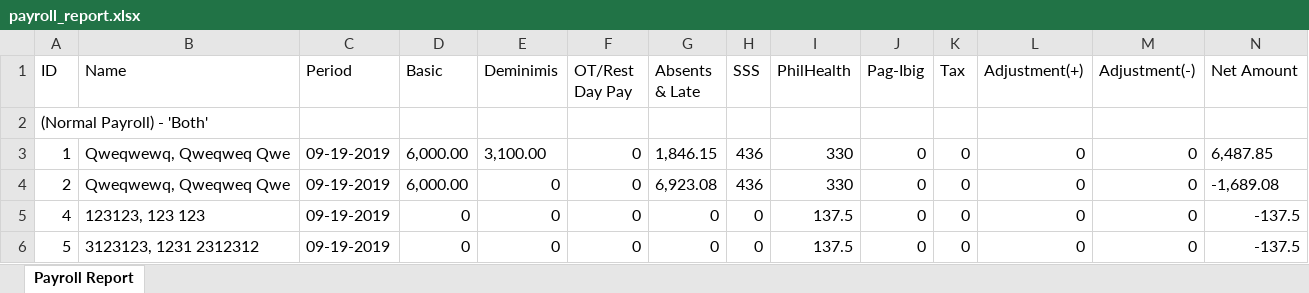
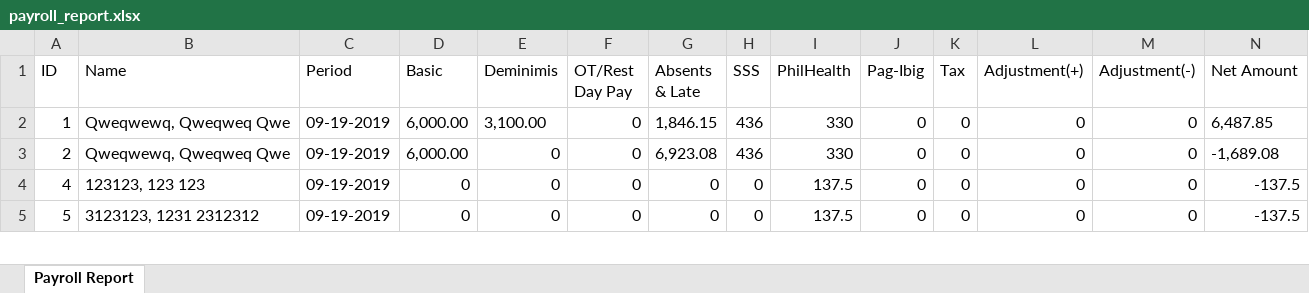
Before and after one commit to Cecilio13/Laravel, an Excel workbook: public/extra/import_file/payroll_report.xlsx, sheet Payroll Report, drawn as a sheet; only a part is shown; values as stored, in another font and other column widths than the file's, no borders; the diff covers the shown part only; the diff names each change by its address in the sheet, - before the commit and + after, or states it on an @@ line.

Commit message:
updated/added govt reports(BIR)

```diff
--- a/public/extra/import_file/payroll_report.xlsx (sheet Payroll Report)
+++ b/public/extra/import_file/payroll_report.xlsx (sheet Payroll Report)
-row 2: (Normal Payroll) - 'Both'
```
Also changed, not shown: 35 removed rows elsewhere in this sheet, 28 other files.
